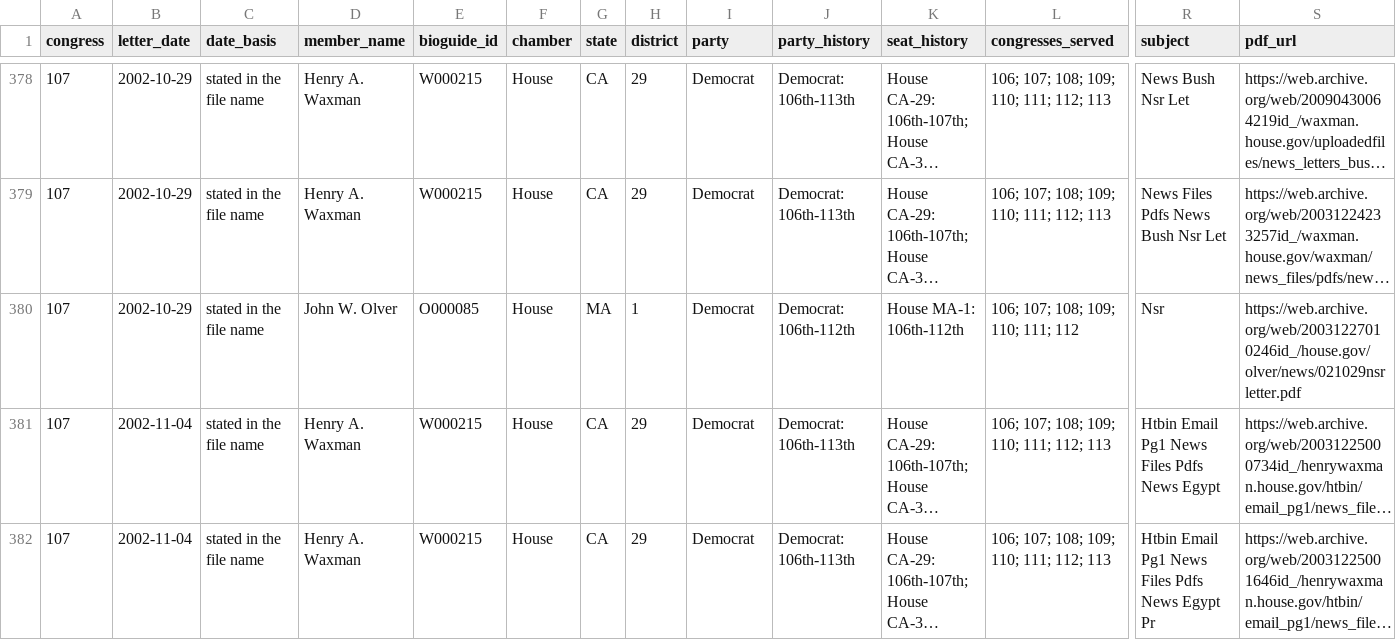
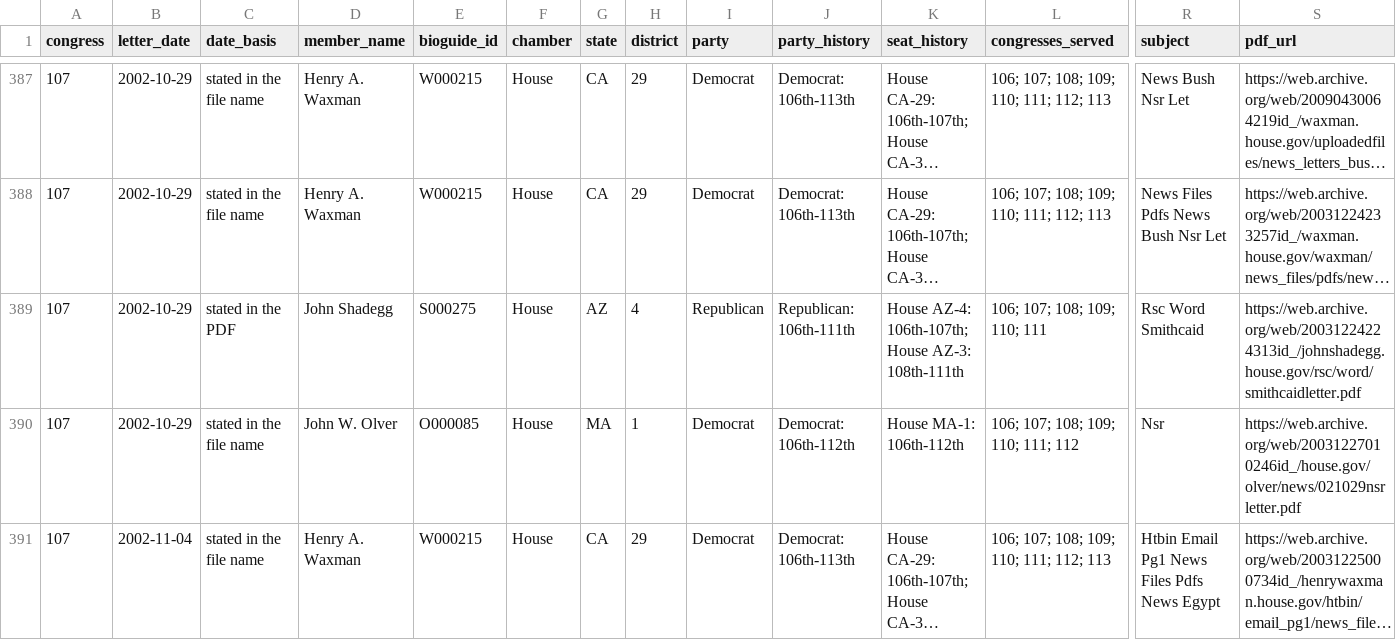
Before and after one commit to internetarchivecanada/Explorer-Congressional-Letters-107, a CSV file: data/letters-from-congress-107th.csv, drawn as a sheet; only a part is shown, gaps mark what is left out; the shorter side is filled out with more unchanged rows; long unchanged cells end in …; rows hold the shown columns only; the diff covers the shown part only; the diff names each change by its address in the sheet, - before the commit and + after, or states it on an @@ line.

Commit message:
Internet Archive Canada copy of Build of 2026-11-13 03:29 (585b0ec)

```diff
--- a/data/letters-from-congress-107th.csv
+++ b/data/letters-from-congress-107th.csv
+row 389: 107 | 2002-10-29 | stated in the PDF | John Shadegg | S000275 | House | AZ | 4 | Republican | Republican: 106th-111th | House AZ-4: 106th-107th; House AZ-3: 108th-111th | 106; 107; 108; 109; 110; 111 | Rsc Word Smithcaid | https://web.archive.org/web/20031224224313id_/johnshadegg.house.gov/rsc/word/smithcaidletter.pdf
```
Also changed, not shown: 9 added rows elsewhere in this file, 51 other files.
